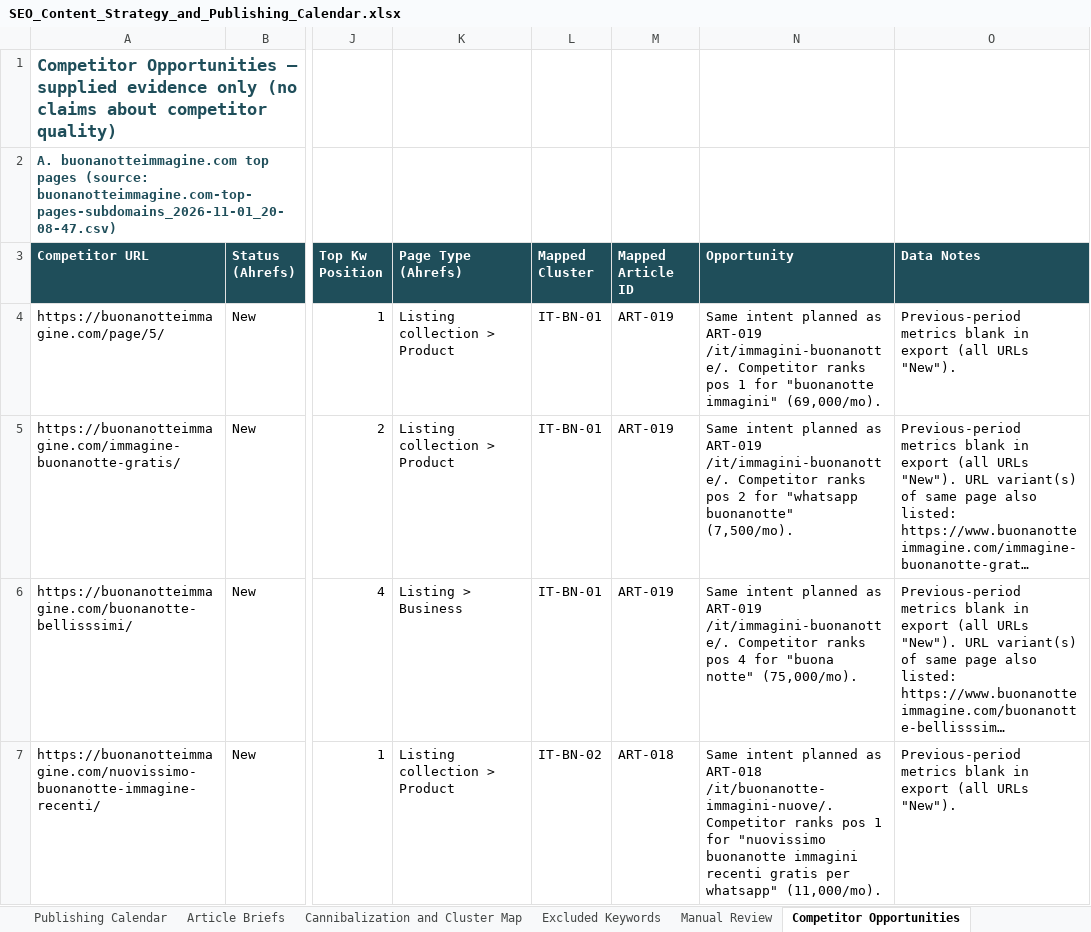
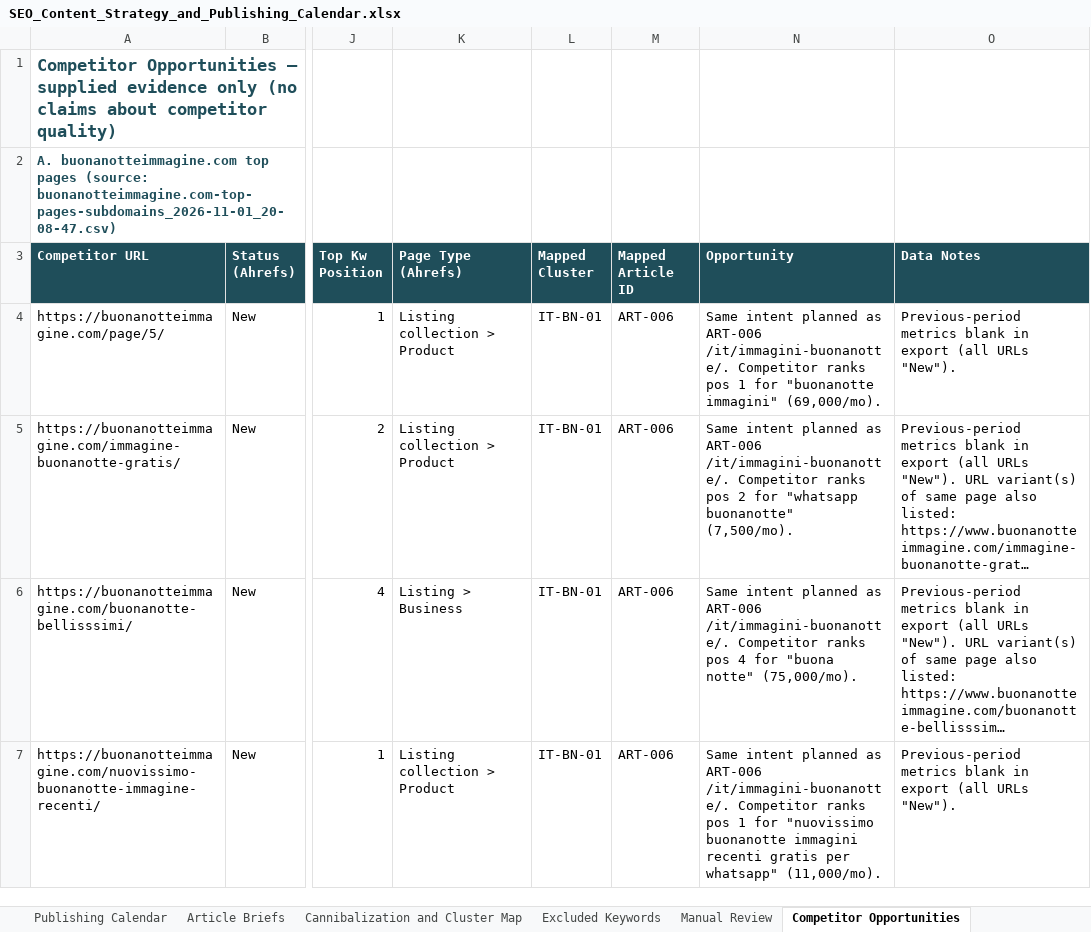
Before and after one commit to shaabgamer7-design/Claude, an Excel workbook: SEO_Content_Strategy_and_Publishing_Calendar.xlsx, sheet Competitor Opportunities, drawn as a sheet; only a part is shown, gaps mark what is left out; long unchanged cells end in …; values as stored, in another font and other column widths than the file's, no borders; table styles not drawn; the diff covers the shown part only; the diff names each change by its address in the sheet, - before the commit and + after, or states it on an @@ line.

```diff
--- a/SEO_Content_Strategy_and_Publishing_Calendar.xlsx (sheet Competitor Opportunities)
+++ b/SEO_Content_Strategy_and_Publishing_Calendar.xlsx (sheet Competitor Opportunities)
-M4:M6 (Mapped Article ID): ART-019
+M4:M6 (Mapped Article ID): ART-006
-N4 (Opportunity): …planned as ART-019 /it/immagini-buonanotte/. Competitor…
+N4 (Opportunity): …planned as ART-006 /it/immagini-buonanotte/. Competitor…
-N5 (Opportunity): …planned as ART-019 /it/immagini-buonanotte/. Competitor…
+N5 (Opportunity): …planned as ART-006 /it/immagini-buonanotte/. Competitor…
-N6 (Opportunity): …planned as ART-019 /it/immagini-buonanotte/. Competitor…
+N6 (Opportunity): …planned as ART-006 /it/immagini-buonanotte/. Competitor…
-L7 (Mapped Cluster): IT-BN-02
+L7 (Mapped Cluster): IT-BN-01
-M7 (Mapped Article ID): ART-018
+M7 (Mapped Article ID): ART-006
-N7 (Opportunity): …planned as ART-018 /it/buonanotte-immagini-nuove/. Competitor ranks…
+N7 (Opportunity): …planned as ART-006 /it/immagini-buonanotte/. Competitor ranks…
```
Also changed, not shown: 3 added rows, 8 removed rows and 118 edited cells elsewhere in this sheet, sheet Keyword Master, sheet Publishing Calendar, sheet Article Briefs, sheet Cannibalization and Cluster Map, sheet Manual Review, sheet Dashboard and QA, other sheet tabs, formulas that keep their value.
